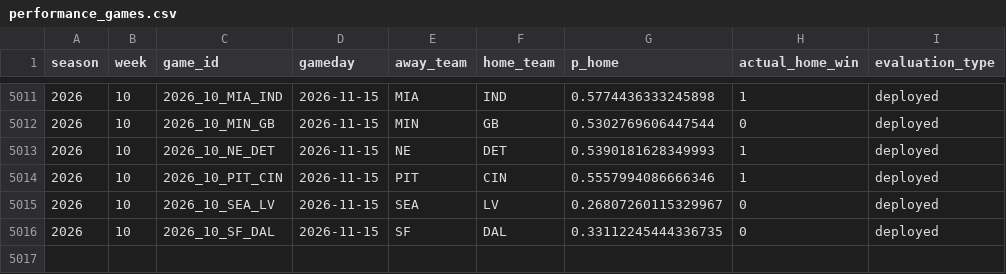
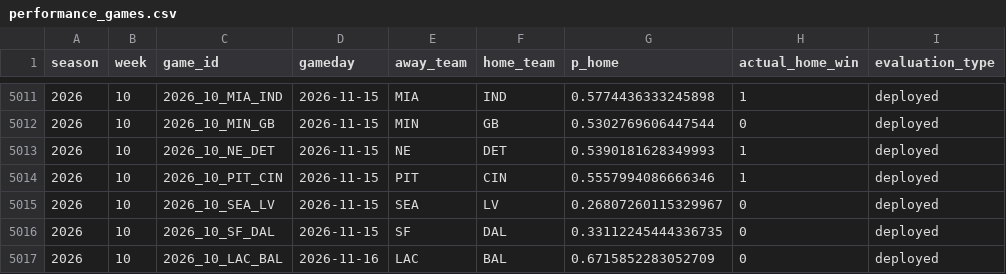
Before and after one commit to schwill2018/schwill2018.github.io, a CSV file: assets/data/nfl-elo/performance_games.csv, drawn as a sheet; only a part is shown, gaps mark what is left out.

```diff
--- a/assets/data/nfl-elo/performance_games.csv
+++ b/assets/data/nfl-elo/performance_games.csv
@@ -5016 +5016,2 @@ season,week,game_id,gameday,away_team,home_team,p_home,actual_home_win,evaluatio
 2026,10,2026_10_SF_DAL,2026-11-15,SF,DAL,0.33112245444336735,0,deployed
+2026,10,2026_10_LAC_BAL,2026-11-16,LAC,BAL,0.6715852283052709,0,deployed
```
Also changed, not shown: 1 other file.
